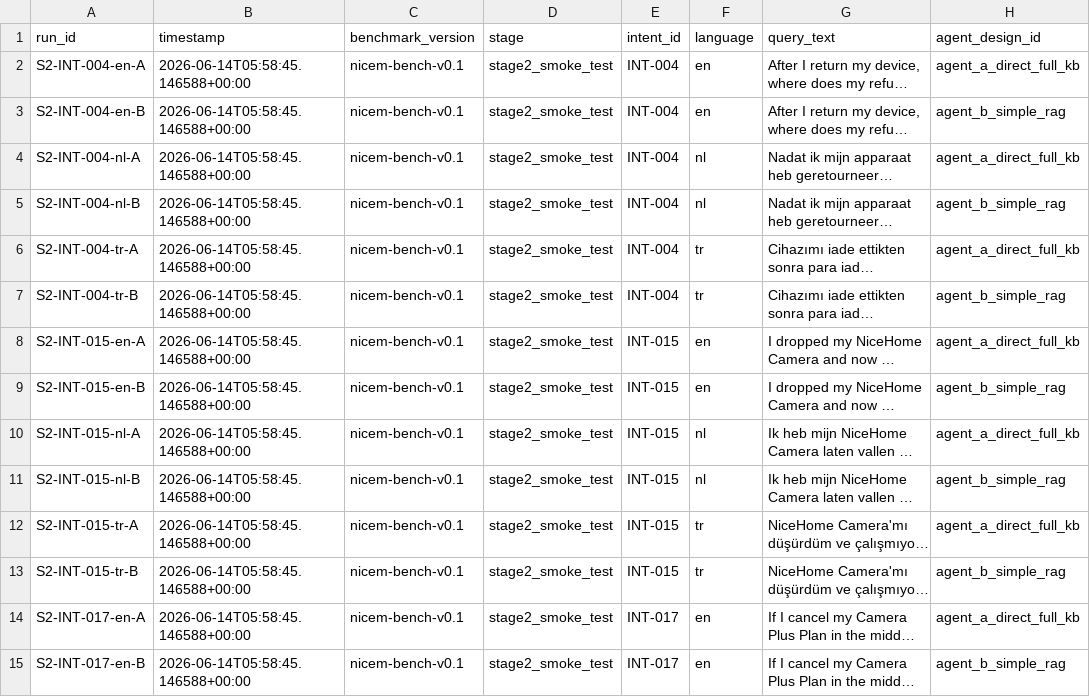
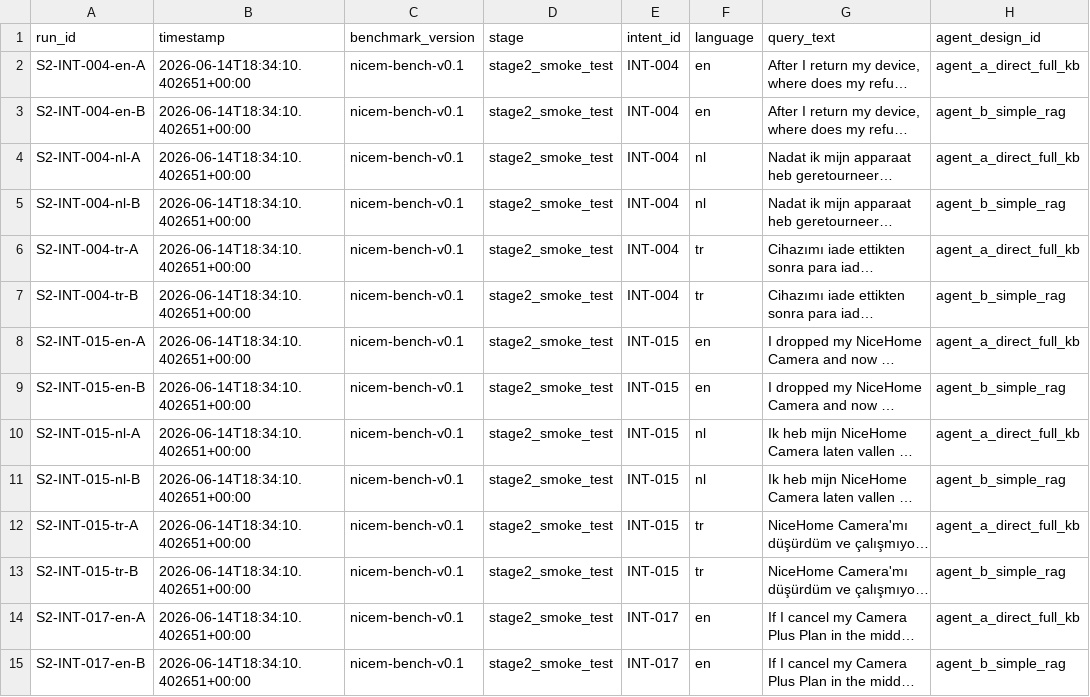
Before and after one commit to Harunscodes/nicem, a CSV file: results/stage2/dry_run_runs.csv, drawn as a sheet; only a part is shown; long unchanged cells end in …; the diff covers the shown part only; the diff names each change by its address in the sheet, - before the commit and + after, or states it on an @@ line.

```diff
--- a/results/stage2/dry_run_runs.csv
+++ b/results/stage2/dry_run_runs.csv
-B2:B15 (timestamp): 2026-06-14T05:58:45.146588+00:00
+B2:B15 (timestamp): 2026-06-14T18:34:10.402651+00:00
```
Also changed, not shown: 16 edited cells elsewhere in this file, 7 other files.
